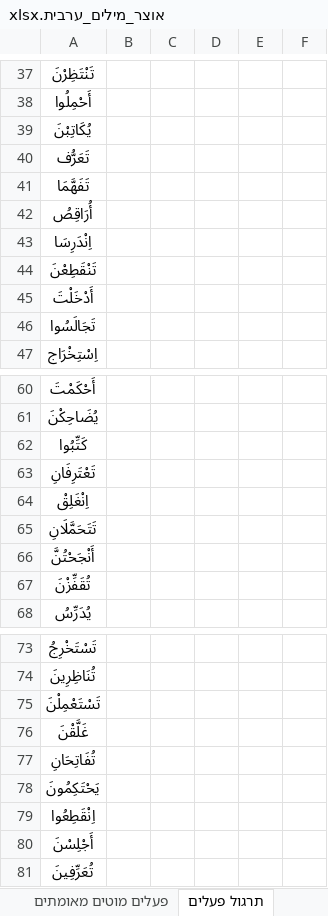
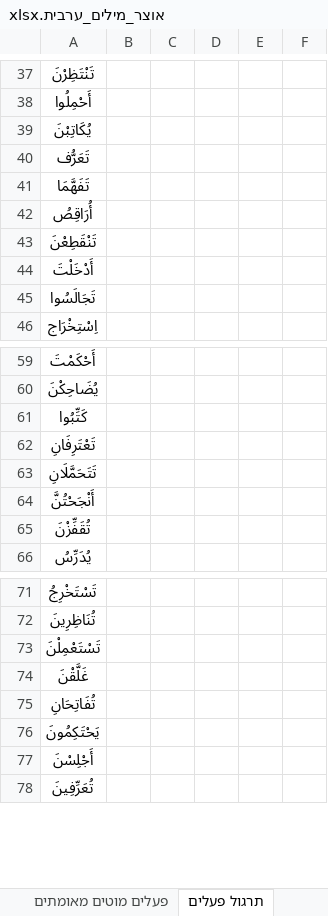
Before and after one commit to orgarbi10-cloud/ArabEz, an Excel workbook: אוצר_מילים_ערבית.xlsx, sheet תרגול פעלים, drawn as a sheet; only a part is shown, gaps mark what is left out; values as stored, in another font and other column widths than the file's, no borders; the diff names each change by its address in the sheet, - before the commit and + after, or states it on an @@ line.

```diff
--- a/אוצר_מילים_ערבית.xlsx (sheet תרגול פעלים)
+++ b/אוצר_מילים_ערבית.xlsx (sheet תרגול פעלים)
-row 43: اِنْدَرِسَا
-row 64: اِنْغَلِقْ
-row 79: اِنْقَطِعُوا
```
Also changed, not shown: sheet פתרונות, 3 other files.
